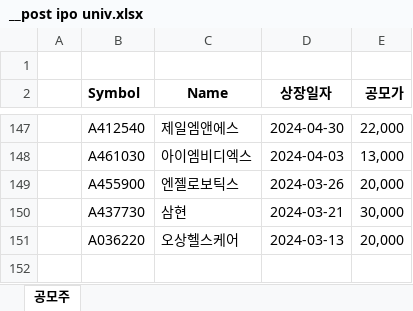
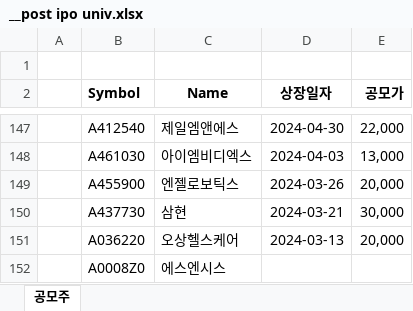
Before and after one commit to git-it916/post_ipo_final, an Excel workbook: __post ipo univ.xlsx, sheet 공모주, drawn as a sheet; only a part is shown, gaps mark what is left out; values as stored, in another font and other column widths than the file's, no borders; the diff names each change by its address in the sheet, - before the commit and + after, or states it on an @@ line.

```diff
--- a/__post ipo univ.xlsx (sheet 공모주)
+++ b/__post ipo univ.xlsx (sheet 공모주)
+row 152:  | A0008Z0 | 에스엔시스
```
Also changed, not shown: 5 other files.
